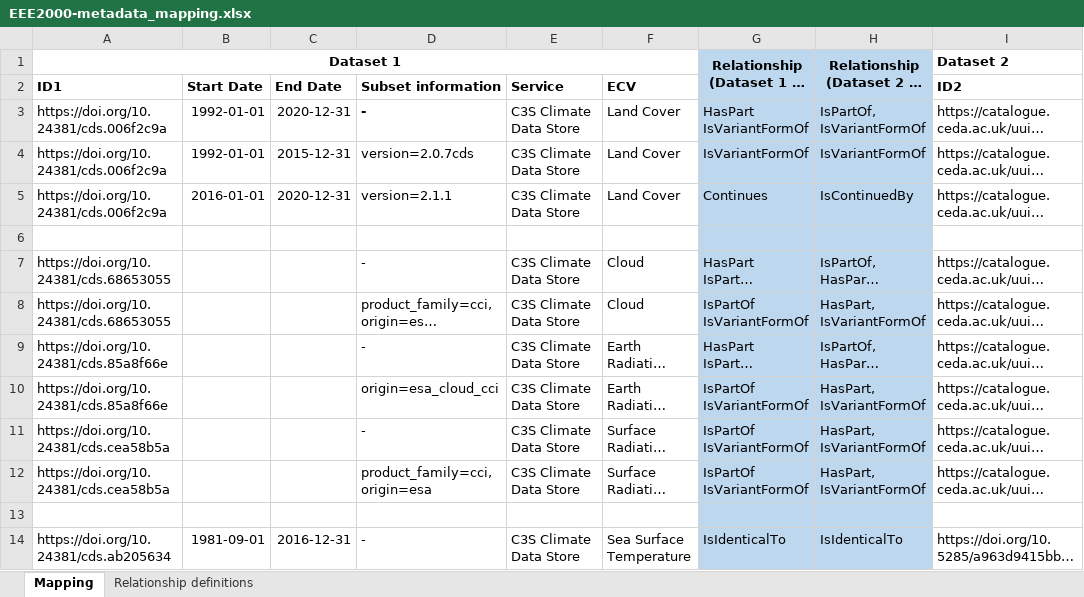
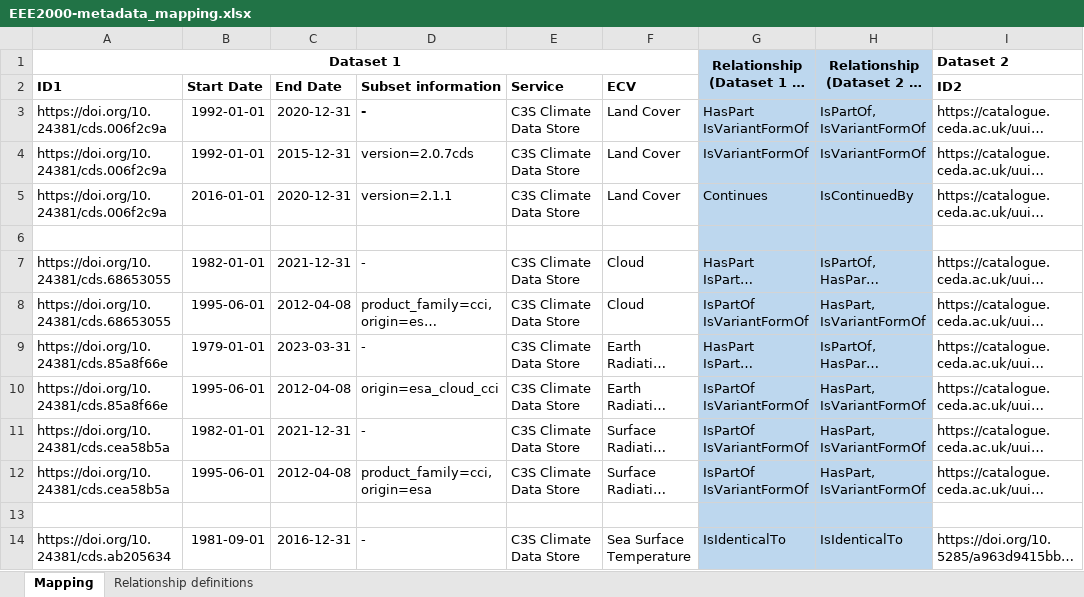
Before and after one commit to cedadev/cci_data_bridge_inputs, an Excel workbook: EEE2000-metadata_mapping.xlsx, sheet Mapping, drawn as a sheet; only a part is shown; long unchanged cells end in …; values as stored, in another font and other column widths than the file's, no borders; the diff covers the shown part only; the diff names each change by its address in the sheet, - before the commit and + after, or states it on an @@ line.

Commit message:
Update EEE2000-metadata_mapping.xlsx

```diff
--- a/EEE2000-metadata_mapping.xlsx (sheet Mapping)
+++ b/EEE2000-metadata_mapping.xlsx (sheet Mapping)
-B7 (Start Date): (empty)
+B7 (Start Date): 1982-01-01
-C7 (End Date): (empty)
+C7 (End Date): 2021-12-31
-B8 (Start Date): (empty)
+B8 (Start Date): 1995-06-01
-C8 (End Date): (empty)
+C8 (End Date): 2012-04-08
-B9 (Start Date): (empty)
+B9 (Start Date): 1979-01-01
-C9 (End Date): (empty)
+C9 (End Date): 2023-03-31
-B10 (Start Date): (empty)
+B10 (Start Date): 1995-06-01
-C10 (End Date): (empty)
+C10 (End Date): 2012-04-08
-B11 (Start Date): (empty)
+B11 (Start Date): 1982-01-01
-C11 (End Date): (empty)
+C11 (End Date): 2021-12-31
-B12 (Start Date): (empty)
+B12 (Start Date): 1995-06-01
-C12 (End Date): (empty)
+C12 (End Date): 2012-04-08
```
Also changed, not shown: 8 added rows, 3 removed rows, 54 edited cells and cell formats elsewhere in this sheet.
